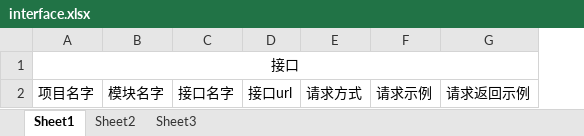
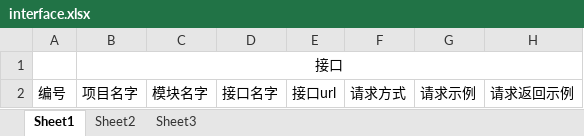
Before and after one commit to liwanlei/FXTest, an Excel workbook: app/upload/interface.xlsx, sheet Sheet1, drawn as a sheet; values as stored, in another font and other column widths than the file's, no borders; the diff names each change by its address in the sheet, - before the commit and + after, or states it on an @@ line.

```diff
--- a/app/upload/interface.xlsx (sheet Sheet1)
+++ b/app/upload/interface.xlsx (sheet Sheet1)
+column A, row 2: 编号
```
Also changed, not shown: app/upload/interface_case.xlsx, 58 other files.
